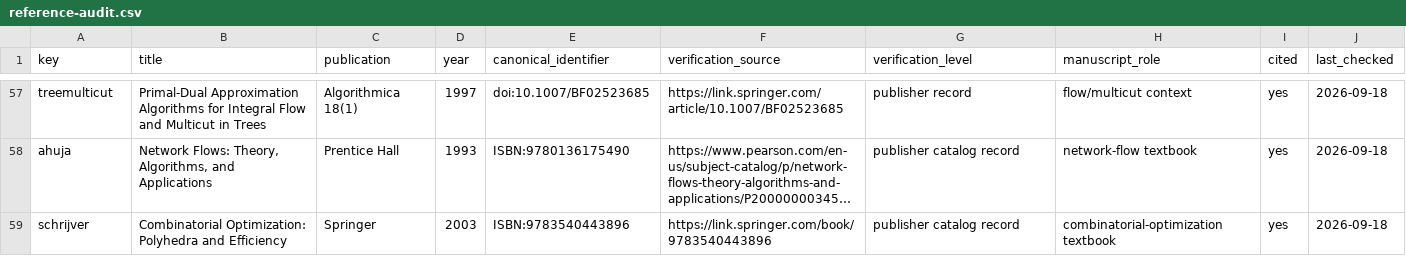
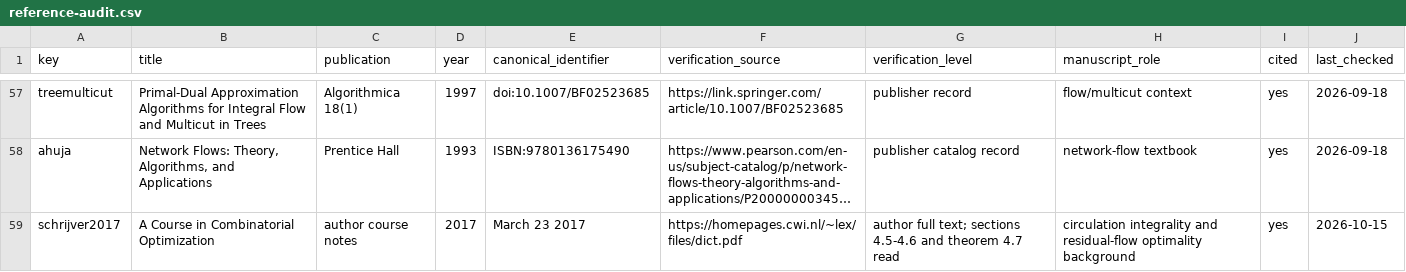
Before and after one commit to Haoyi-Zhang/VisibilityPlace-code, a CSV file: docs/reference-audit.csv, drawn as a sheet; only a part is shown, gaps mark what is left out; long unchanged cells end in …; removed rows and columns are numbered as before the commit, all else as after; the diff names each change by its address in the sheet, - before the commit and + after, or states it on an @@ line.

Commit message:
Align cited mathematical sources with inspected author text

```diff
--- a/docs/reference-audit.csv
+++ b/docs/reference-audit.csv
-row 59: schrijver | Combinatorial Optimization: Polyhedra and Efficiency | Springer | 2003 | ISBN:9783540443896 | https://link.springer.com/book/9783540443896 | publisher catalog record | combinatorial-optimization textbook | yes | 2026-09-18
+row 59: schrijver2017 | A Course in Combinatorial Optimization | author course notes | 2017 | March 23 2017 | https://homepages.cwi.nl/~lex/files/dict.pdf | author full text; sections 4.5-4.6 and theorem 4.7 read | circulation integrality and residual-flow optimality background | yes | 2026-10-15
```
